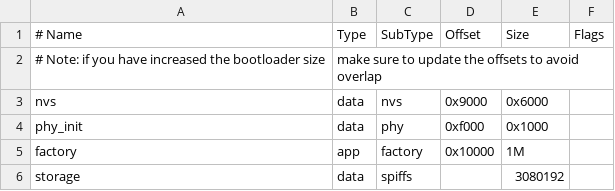
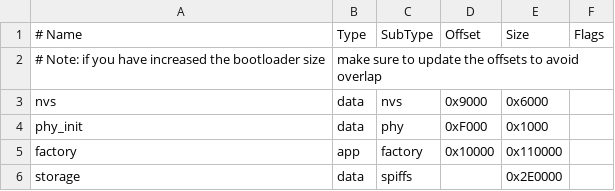
Before and after one commit to yuricsource/Esp32Cam, a CSV file: HardwareVerification/partitions.csv, drawn as a sheet.

```diff
--- a/HardwareVerification/partitions.csv
+++ b/HardwareVerification/partitions.csv
@@ -3,4 +3,4 @@
 nvs,      data, nvs,     0x9000,  0x6000,
-phy_init, data, phy,     0xf000,  0x1000,
-factory,  app,  factory, 0x10000, 1M,
-storage,  data, spiffs,         , 3080192,
+phy_init, data, phy,     0xF000,  0x1000,
+factory,  app,  factory, 0x10000, 0x110000,
+storage,  data, spiffs,         , 0x2E0000,
```
Also changed, not shown: 6 other files.
